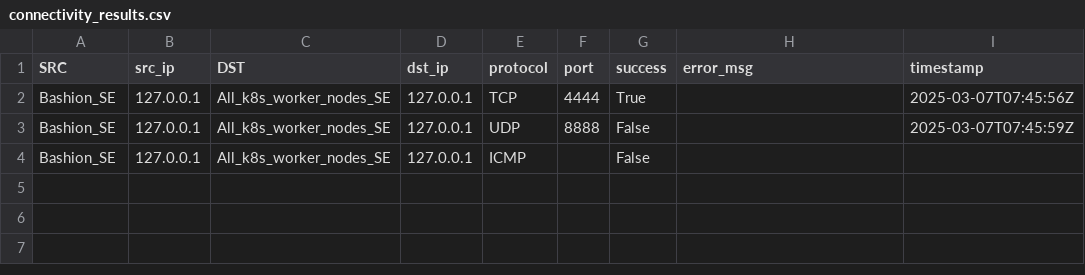
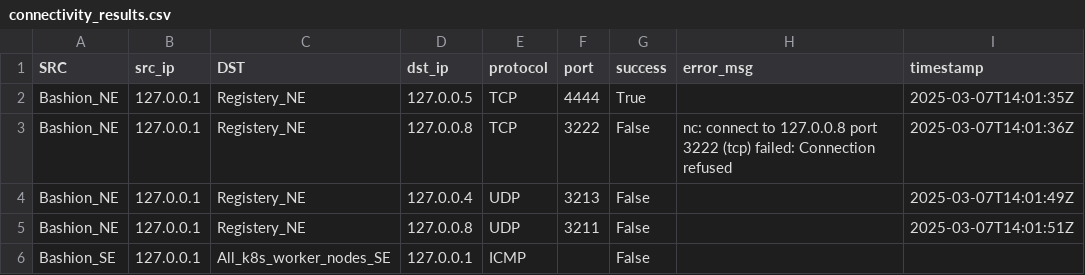
Before and after one commit to ITPATJIDR/ansible_vagrant, a CSV file: ansible_csv/connectivity_results.csv, drawn as a sheet.

```diff
--- a/ansible_csv/connectivity_results.csv
+++ b/ansible_csv/connectivity_results.csv
@@ -1,4 +1,6 @@
 "SRC","src_ip","DST","dst_ip","protocol","port","success","error_msg","timestamp"
-"Bashion_SE","127.0.0.1","All_k8s_worker_nodes_SE","127.0.0.1","TCP","4444","True","","2025-03-07T07:45:56Z"
-"Bashion_SE","127.0.0.1","All_k8s_worker_nodes_SE","127.0.0.1","UDP","8888","False","","2025-03-07T07:45:59Z"
+"Bashion_NE","127.0.0.1","Registery_NE","127.0.0.5","TCP","4444","True","","2025-03-07T14:01:35Z"
+"Bashion_NE","127.0.0.1","Registery_NE","127.0.0.8","TCP","3222","False","nc: connect to 127.0.0.8 port 3222 (tcp) failed: Connection refused","2025-03-07T14:01:36Z"
+"Bashion_NE","127.0.0.1","Registery_NE","127.0.0.4","UDP","3213","False","","2025-03-07T14:01:49Z"
+"Bashion_NE","127.0.0.1","Registery_NE","127.0.0.8","UDP","3211","False","","2025-03-07T14:01:51Z"
 "Bashion_SE","127.0.0.1","All_k8s_worker_nodes_SE","127.0.0.1","ICMP","","False","",""
```
Also changed, not shown: ansible_csv/test9.csv, 4 other files.
